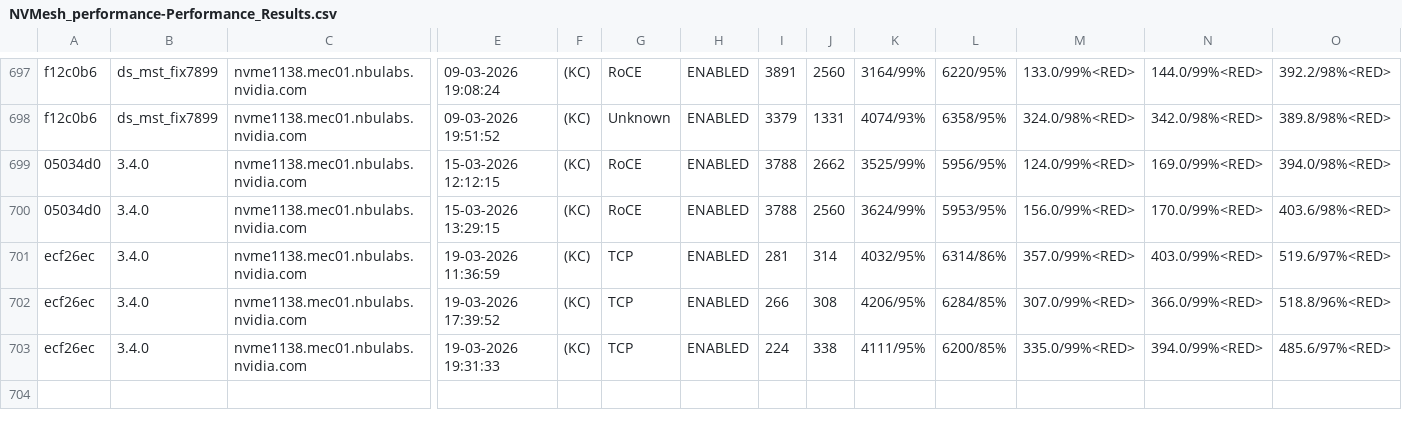
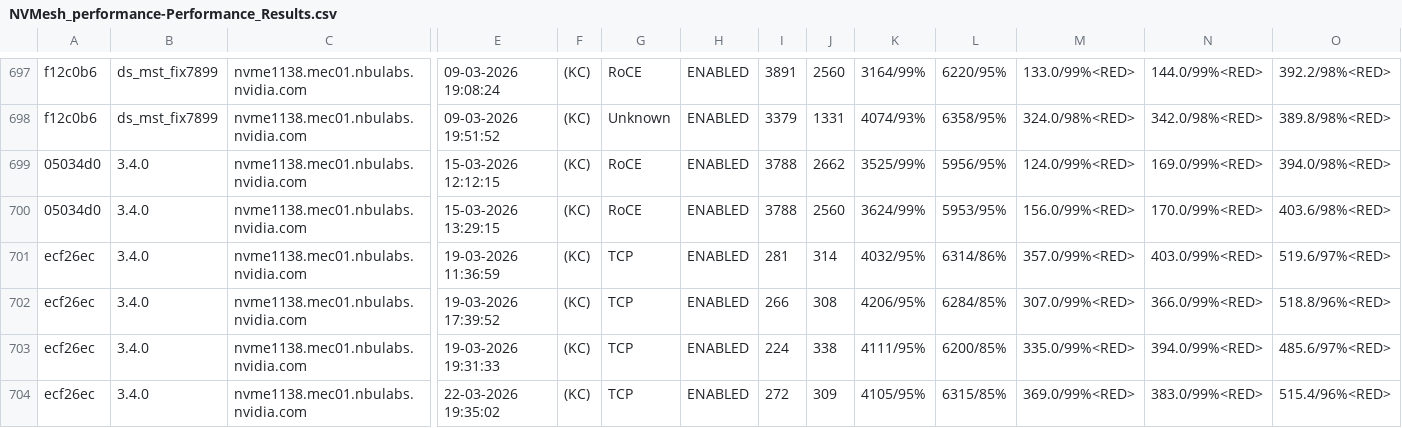
Before and after one commit to jeholza/nvmesh-documentation, a CSV file: NVMesh_performance-Performance_Results.csv, drawn as a sheet; only a part is shown, gaps mark what is left out; rows hold the shown columns only; the diff names each change by its address in the sheet, - before the commit and + after, or states it on an @@ line.

```diff
--- a/NVMesh_performance-Performance_Results.csv
+++ b/NVMesh_performance-Performance_Results.csv
+row 704: ecf26ec | 3.4.0 | nvme1138.mec01.nbulabs.nvidia.com | 22-03-2026 19:35:02 | (KC) | TCP | ENABLED | 272 | 309 | 4105/95% | 6315/85% | 369.0/99%<RED> | 383.0/99%<RED> | 515.4/96%<RED>
```
